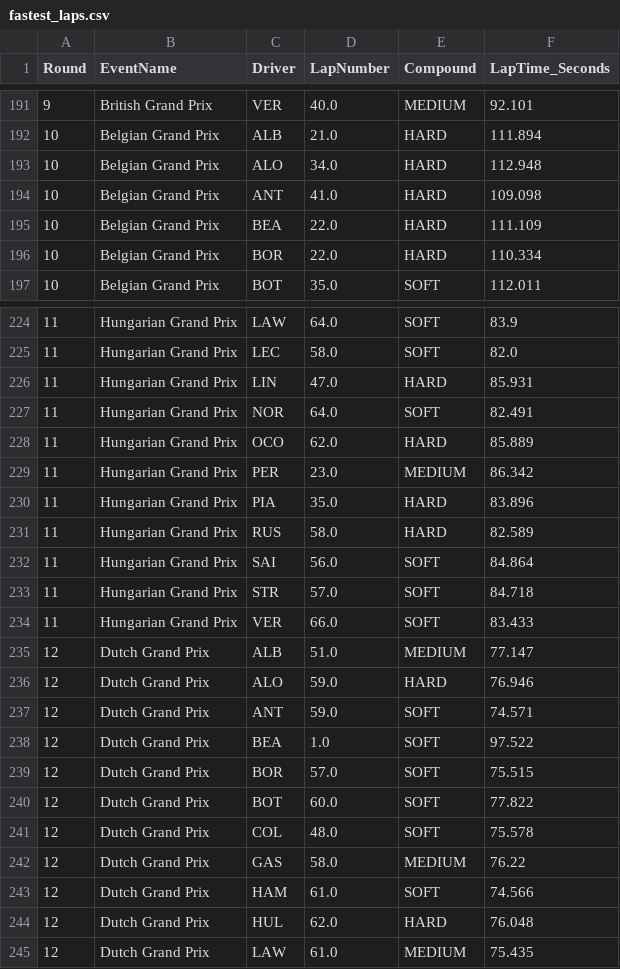
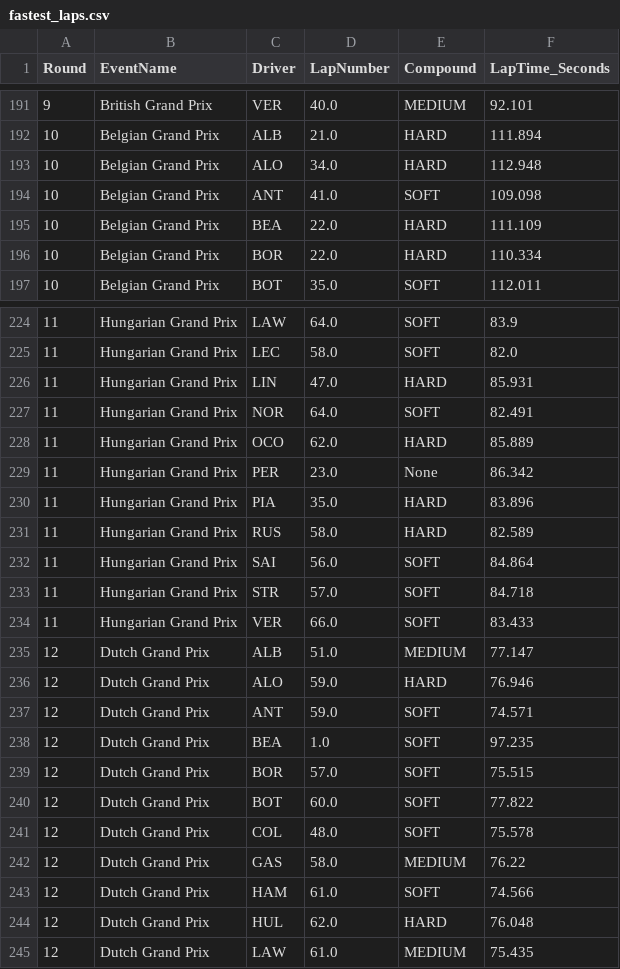
Before and after one commit to Rochit1/F1-Analytics-Dashboard, a CSV file: data/fastest_laps.csv, drawn as a sheet; only a part is shown, gaps mark what is left out; the diff covers the shown part only.

```diff
--- a/data/fastest_laps.csv
+++ b/data/fastest_laps.csv
@@ -193,3 +193,3 @@ Round,EventName,Driver,LapNumber,Compound,LapTime_Seconds
 10,Belgian Grand Prix,ALO,34.0,HARD,112.948
-10,Belgian Grand Prix,ANT,41.0,HARD,109.098
+10,Belgian Grand Prix,ANT,41.0,SOFT,109.098
 10,Belgian Grand Prix,BEA,22.0,HARD,111.109
@@ -228,3 +228,3 @@ Round,EventName,Driver,LapNumber,Compound,LapTime_Seconds
 11,Hungarian Grand Prix,OCO,62.0,HARD,85.889
-11,Hungarian Grand Prix,PER,23.0,MEDIUM,86.342
+11,Hungarian Grand Prix,PER,23.0,None,86.342
 11,Hungarian Grand Prix,PIA,35.0,HARD,83.896
@@ -237,3 +237,3 @@ Round,EventName,Driver,LapNumber,Compound,LapTime_Seconds
 12,Dutch Grand Prix,ANT,59.0,SOFT,74.571
-12,Dutch Grand Prix,BEA,1.0,SOFT,97.522
+12,Dutch Grand Prix,BEA,1.0,SOFT,97.235
 12,Dutch Grand Prix,BOR,57.0,SOFT,75.515
```
Also changed, not shown: 21 edited cells elsewhere in this file, data/complete_race_results.csv, data/driver_points_per_round.csv, 5 other files.
